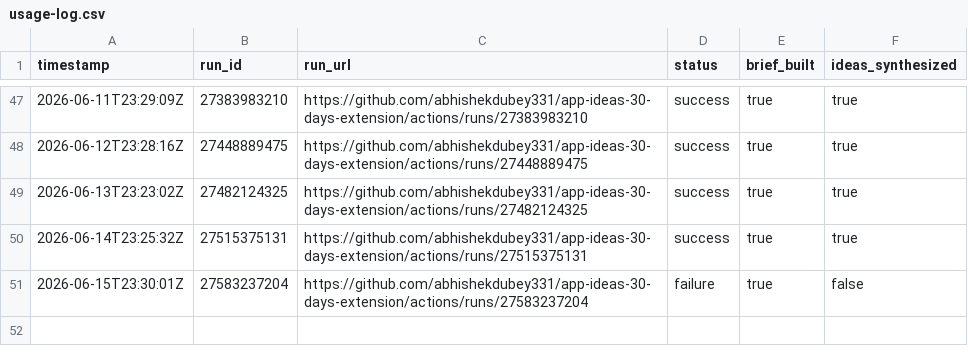
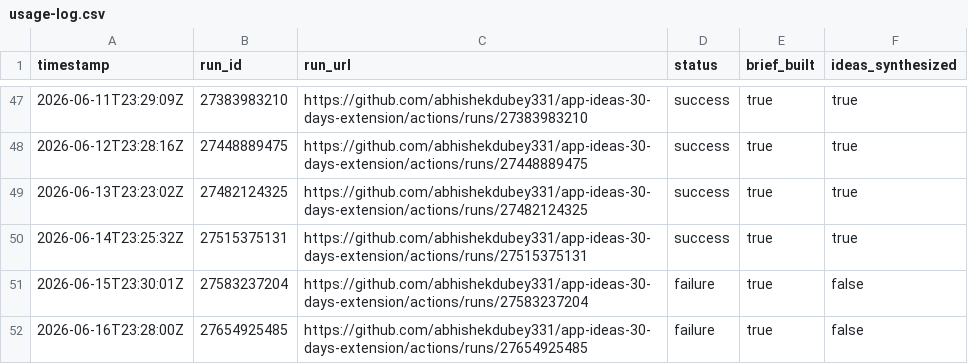
Before and after one commit to abhishekdubey331/app-ideas-30-days-extension, a CSV file: data/usage-log.csv, drawn as a sheet; only a part is shown, gaps mark what is left out.

```diff
--- a/data/usage-log.csv
+++ b/data/usage-log.csv
@@ -51 +51,2 @@ timestamp,run_id,run_url,status,brief_built,ideas_synthesized
 2026-06-15T23:30:01Z,27583237204,https://github.com/abhishekdubey331/app-ideas-30-days-extension/actions/runs/27583237204,failure,true,false
+2026-06-16T23:28:00Z,27654925485,https://github.com/abhishekdubey331/app-ideas-30-days-extension/actions/runs/27654925485,failure,true,false
```
